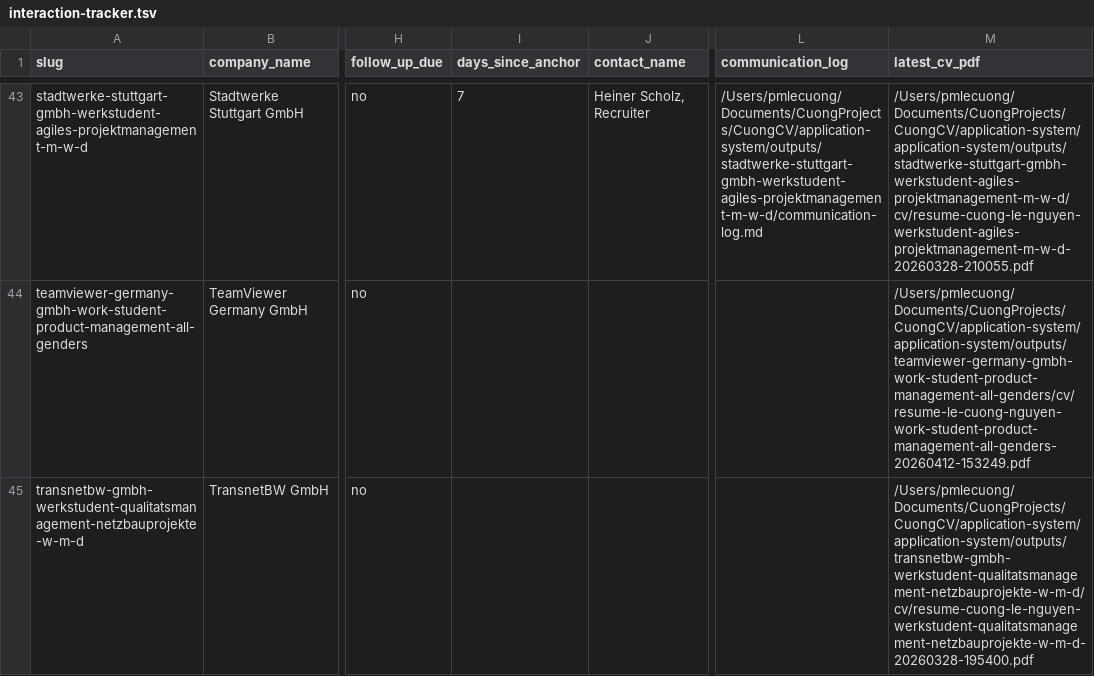
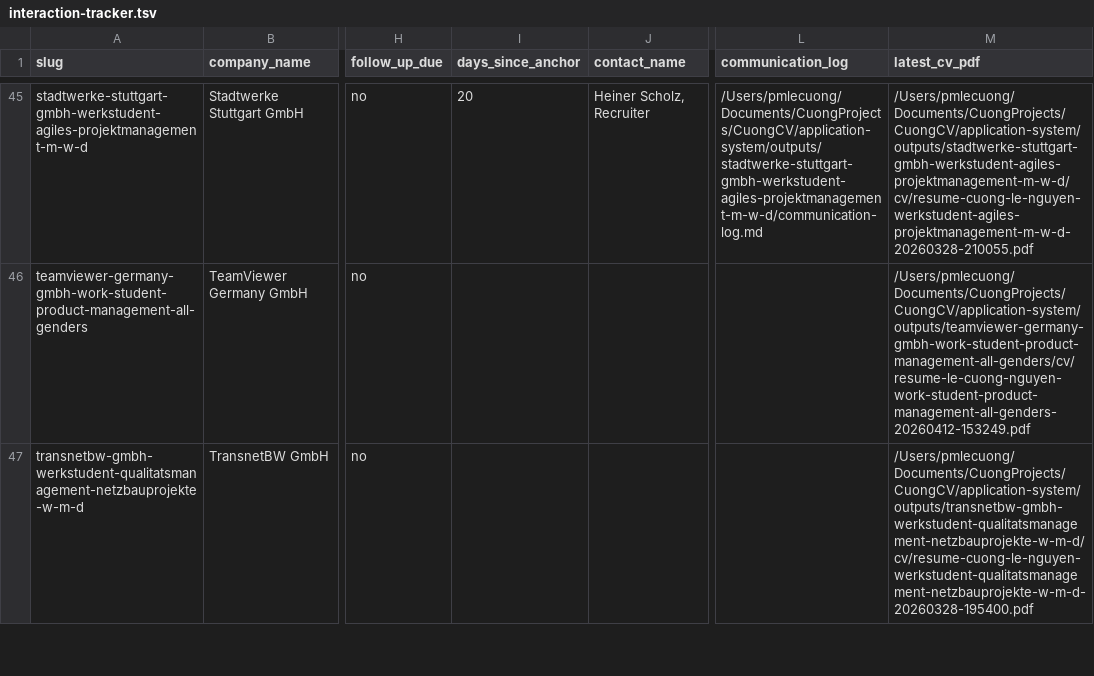
Before and after one commit to nlcuong85/cuongcv, a TSV file: experimental/job-search-next/data/interaction-tracker.tsv, drawn as a sheet; only a part is shown, gaps mark what is left out; addresses are those after the commit; the diff covers the shown part only; the diff names each change by its address in the sheet, - before the commit and + after, or states it on an @@ line.

Commit message:
chore(CuongCV): sync SSD updates
Automated commit from PMLECUONG SOP after structure and hygiene checks.
Summary: 0 added, 2 modified, 0 deleted, 0 renamed, 0 type-changed.
Areas: experimental
Files: experimental/job-search-next/data/interaction-tracker.md, experimental/job-search-next/data/interaction-tracker.tsv

```diff
--- a/experimental/job-search-next/data/interaction-tracker.tsv
+++ b/experimental/job-search-next/data/interaction-tracker.tsv
-I45 (days_since_anchor): 7
+I45 (days_since_anchor): 20
-M45 (latest_cv_pdf): /Users/pmlecuong/Documents/CuongProjects/CuongCV/application-system/application-system/outputs/stadtwerke-stuttgart-gmbh-werkstudent-agiles-projektmanagement-m-w-d/cv/resume-cuong-le-nguyen-werkstudent-agiles-projektmanagement-m-w-d-20260328-210055.pdf
+M45 (latest_cv_pdf): /Users/pmlecuong/Documents/CuongProjects/CuongCV/application-system/outputs/stadtwerke-stuttgart-gmbh-werkstudent-agiles-projektmanagement-m-w-d/cv/resume-cuong-le-nguyen-werkstudent-agiles-projektmanagement-m-w-d-20260328-210055.pdf
-M46 (latest_cv_pdf): /Users/pmlecuong/Documents/CuongProjects/CuongCV/application-system/application-system/outputs/teamviewer-germany-gmbh-work-student-product-management-all-genders/cv/resume-le-cuong-nguyen-work-student-product-management-all-genders-20260412-153249.pdf
+M46 (latest_cv_pdf): /Users/pmlecuong/Documents/CuongProjects/CuongCV/application-system/outputs/teamviewer-germany-gmbh-work-student-product-management-all-genders/cv/resume-le-cuong-nguyen-work-student-product-management-all-genders-20260412-153249.pdf
-M47 (latest_cv_pdf): /Users/pmlecuong/Documents/CuongProjects/CuongCV/application-system/application-system/outputs/transnetbw-gmbh-werkstudent-qualitatsmanagement-netzbauprojekte-w-m-d/cv/resume-cuong-le-nguyen-werkstudent-qualitatsmanagement-netzbauprojekte-w-m-d-20260328-195400.pdf
+M47 (latest_cv_pdf): /Users/pmlecuong/Documents/CuongProjects/CuongCV/application-system/outputs/transnetbw-gmbh-werkstudent-qualitatsmanagement-netzbauprojekte-w-m-d/cv/resume-cuong-le-nguyen-werkstudent-qualitatsmanagement-netzbauprojekte-w-m-d-20260328-195400.pdf
```
Also changed, not shown: 3 added rows and 59 edited cells elsewhere in this file, 1 other file.
